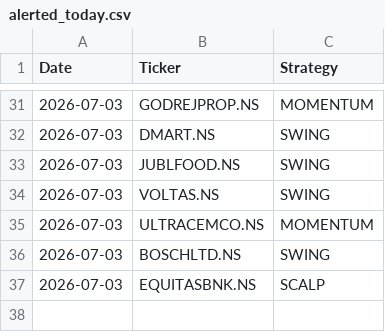
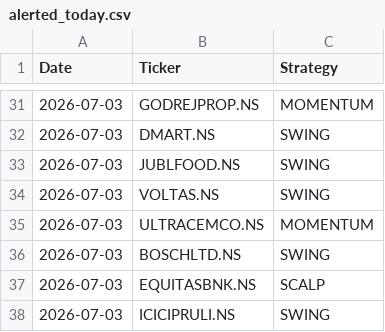
Before and after one commit to johnkasc-lab/MarketStock, a CSV file: alerted_today.csv, drawn as a sheet; only a part is shown, gaps mark what is left out; the diff names each change by its address in the sheet, - before the commit and + after, or states it on an @@ line.

```diff
--- a/alerted_today.csv
+++ b/alerted_today.csv
+row 38: 2026-07-03 | ICICIPRULI.NS | SWING
```
Also changed, not shown: intraday_trades.csv.
